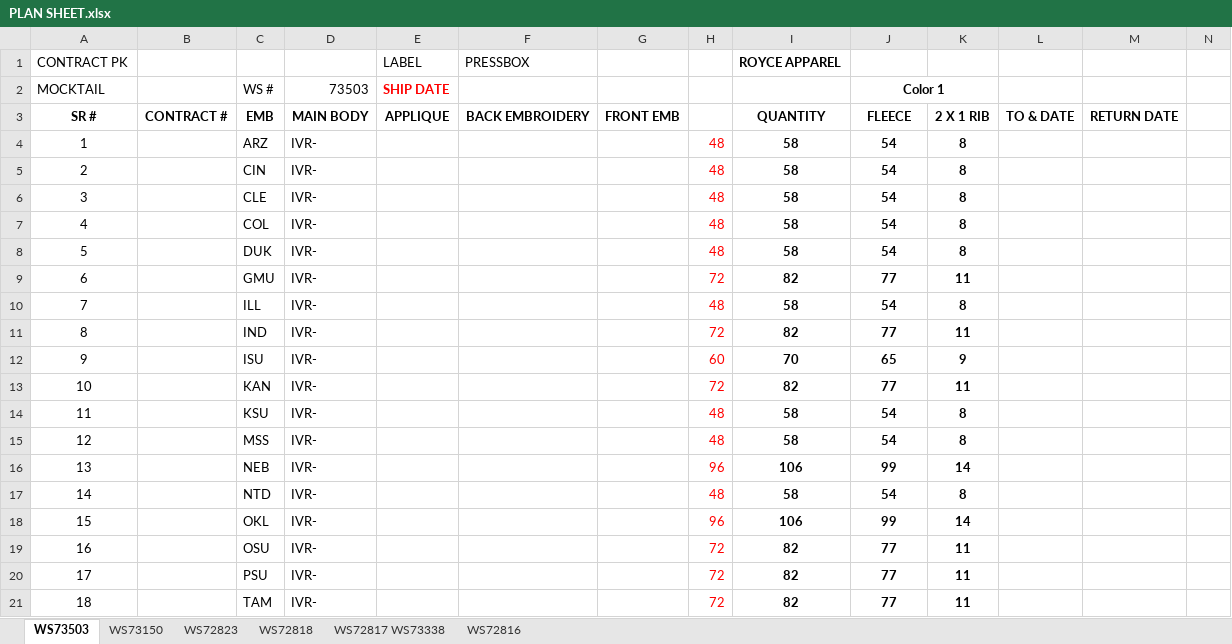
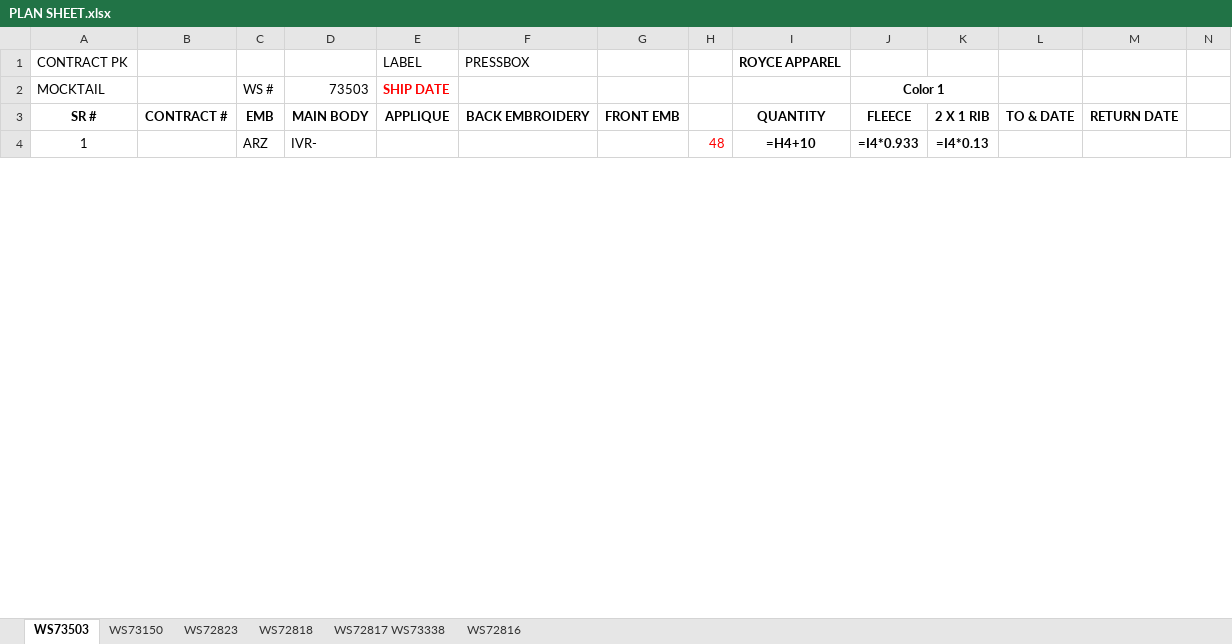
Before and after one commit to Safiurrehmann/orderplanner, an Excel workbook: PLAN SHEET.xlsx, sheet WS73503, drawn as a sheet; only a part is shown; values as stored, in another font and other column widths than the file's, no borders; formulas without a stored value are shown as written; removed rows and columns are numbered as before the commit, all else as after; rows hold the shown columns only; the diff covers the shown part only; the diff names each change by its address in the sheet, - before the commit and + after, or states it on an @@ line.

```diff
--- a/PLAN SHEET.xlsx (sheet WS73503)
+++ b/PLAN SHEET.xlsx (sheet WS73503)
-I4: 58
+I4: =H4+10
-J4 (Color 1): 54
+J4 (Color 1): =I4*0.933
-K4: 8
+K4: =I4*0.13
-row 5: 2 |  | CIN | IVR- |  |  |  | 48 | 58 | 54 | 8
-row 6: 3 |  | CLE | IVR- |  |  |  | 48 | 58 | 54 | 8
-row 7: 4 |  | COL | IVR- |  |  |  | 48 | 58 | 54 | 8
-row 8: 5 |  | DUK | IVR- |  |  |  | 48 | 58 | 54 | 8
-row 9: 6 |  | GMU | IVR- |  |  |  | 72 | 82 | 77 | 11
-row 10: 7 |  | ILL | IVR- |  |  |  | 48 | 58 | 54 | 8
-row 11: 8 |  | IND | IVR- |  |  |  | 72 | 82 | 77 | 11
-row 12: 9 |  | ISU | IVR- |  |  |  | 60 | 70 | 65 | 9
-row 13: 10 |  | KAN | IVR- |  |  |  | 72 | 82 | 77 | 11
-row 14: 11 |  | KSU | IVR- |  |  |  | 48 | 58 | 54 | 8
-row 15: 12 |  | MSS | IVR- |  |  |  | 48 | 58 | 54 | 8
-row 16: 13 |  | NEB | IVR- |  |  |  | 96 | 106 | 99 | 14
-row 17: 14 |  | NTD | IVR- |  |  |  | 48 | 58 | 54 | 8
-row 18: 15 |  | OKL | IVR- |  |  |  | 96 | 106 | 99 | 14
-row 19: 16 |  | OSU | IVR- |  |  |  | 72 | 82 | 77 | 11
-row 20: 17 |  | PSU | IVR- |  |  |  | 72 | 82 | 77 | 11
-row 21: 18 |  | TAM | IVR- |  |  |  | 72 | 82 | 77 | 11
```
Also changed, not shown: 24 added rows and 7 removed rows elsewhere in this sheet, sheet WS72823, sheet WS72816, sheet WS72818, sheet WS72817 WS73338, sheet WS73150, hidden cells, charts or pictures, 7 other files.
